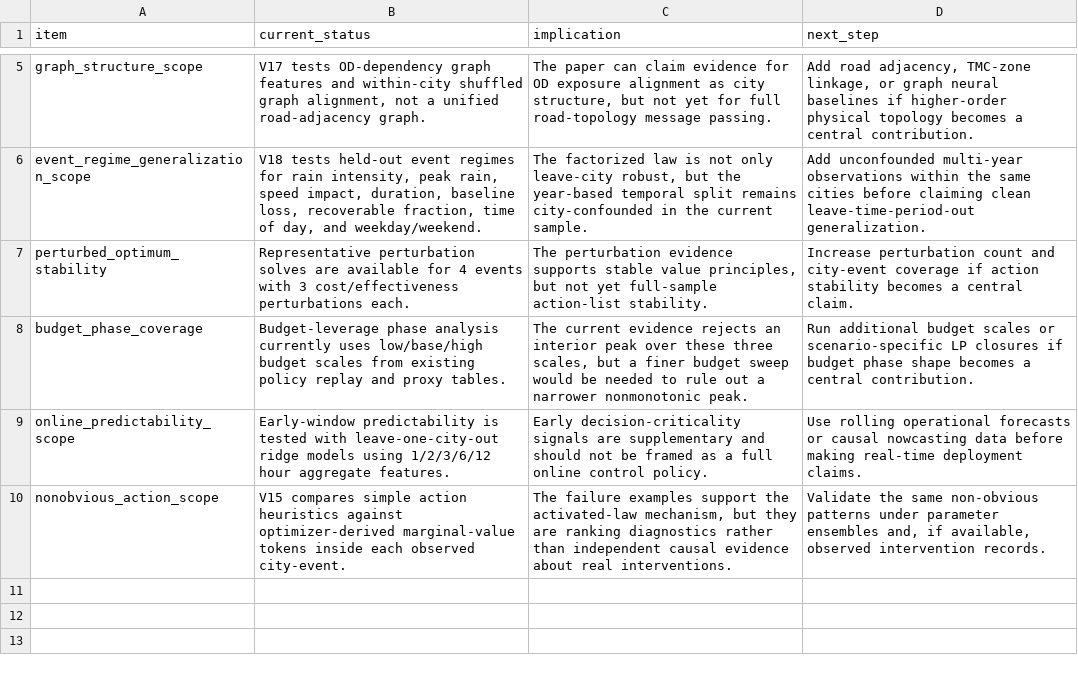
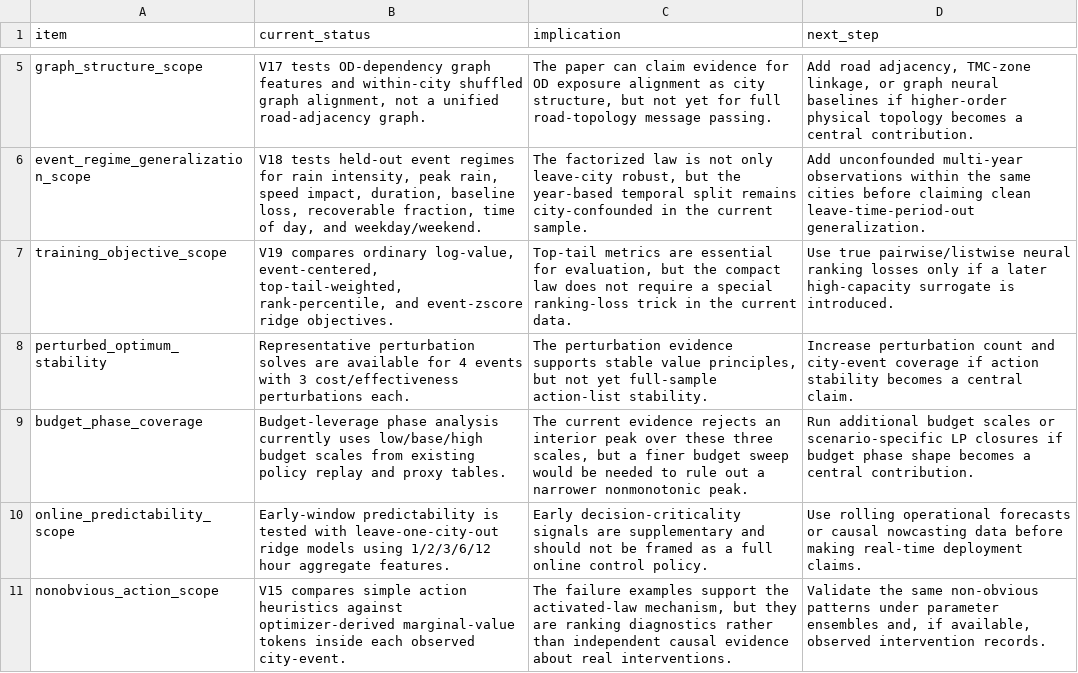
Before and after one commit to SuperOtterJory/Recoverable_Urban_Resilience, a CSV file: results/law_synthesis/tables/law_limitations_and_next_steps.csv, drawn as a sheet; only a part is shown, gaps mark what is left out.

Commit message:
Compare training objectives for recovery laws

```diff
--- a/results/law_synthesis/tables/law_limitations_and_next_steps.csv
+++ b/results/law_synthesis/tables/law_limitations_and_next_steps.csv
@@ -6,2 +6,3 @@ graph_structure_scope,"V17 tests OD-dependency graph features and within-city sh
 event_regime_generalization_scope,"V18 tests held-out event regimes for rain intensity, peak rain, speed impact, duration, baseline loss, recoverable fraction, time of day, and weekday/weekend.","The factorized law is not only leave-city robust, but the year-based temporal split remains city-confounded in the current sample.",Add unconfounded multi-year observations within the same cities before claiming clean leave-time-period-out generalization.
+training_objective_scope,"V19 compares ordinary log-value, event-centered, top-tail-weighted, rank-percentile, and event-zscore ridge objectives.","Top-tail metrics are essential for evaluation, but the compact law does not require a special ranking-loss trick in the current data.",Use true pairwise/listwise neural ranking losses only if a later high-capacity surrogate is introduced.
 perturbed_optimum_stability,Representative perturbation solves are available for 4 events with 3 cost/effectiveness perturbations each.,"The perturbation evidence supports stable value principles, but not yet full-sample action-list stability.",Increase perturbation count and city-event coverage if action stability becomes a central claim.
```
Also changed, not shown: results/law_synthesis/tables/law_evidence_ladder.csv, 11 other files.
